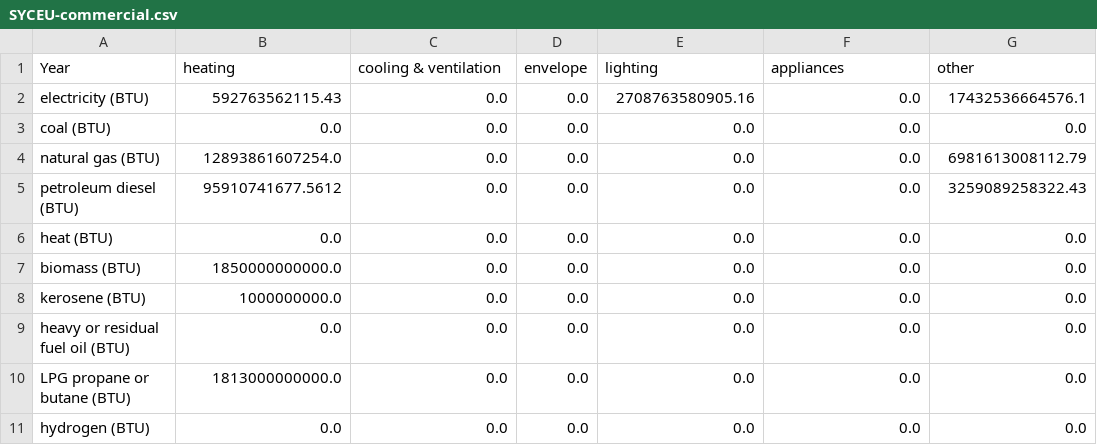
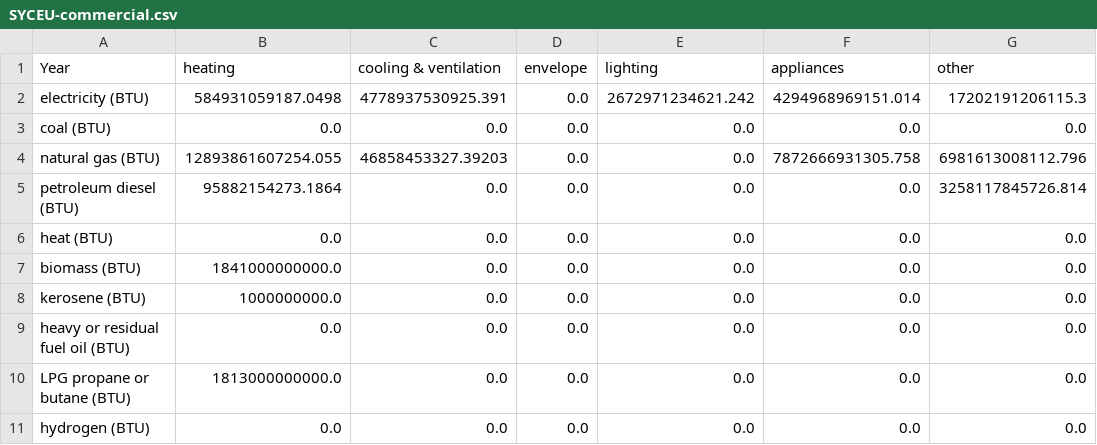
Before and after one commit to EnergyInnovation/eps-newmexico, a CSV file: InputData/bldgs/SYCEU/SYCEU-commercial.csv, drawn as a sheet; the diff names each change by its address in the sheet, - before the commit and + after, or states it on an @@ line.

```diff
--- a/InputData/bldgs/SYCEU/SYCEU-commercial.csv
+++ b/InputData/bldgs/SYCEU/SYCEU-commercial.csv
-B2 (heating): 592763562115.43
+B2 (heating): 584931059187.0498
-C2 (cooling & ventilation): 0.0
+C2 (cooling & ventilation): 4778937530925.391
-E2 (lighting): 2708763580905.16
+E2 (lighting): 2672971234621.242
-F2 (appliances): 0.0
+F2 (appliances): 4294968969151.014
-G2 (other): 17432536664576.1
+G2 (other): 17202191206115.3
-B4 (heating): 12893861607254.0
+B4 (heating): 12893861607254.055
-C4 (cooling & ventilation): 0.0
+C4 (cooling & ventilation): 46858453327.39203
-F4 (appliances): 0.0
+F4 (appliances): 7872666931305.758
-G4 (other): 6981613008112.79
+G4 (other): 6981613008112.796
-B5 (heating): 95910741677.5612
+B5 (heating): 95882154273.1864
-G5 (other): 3259089258322.43
+G5 (other): 3258117845726.814
-B7 (heating): 1850000000000.0
+B7 (heating): 1841000000000.0
```
Also changed, not shown: InputData/bldgs/SYCEU/SYCEU-rural-residential.csv, InputData/bldgs/SYCEU/SYCEU-urban-residential.csv, 9 other files.
